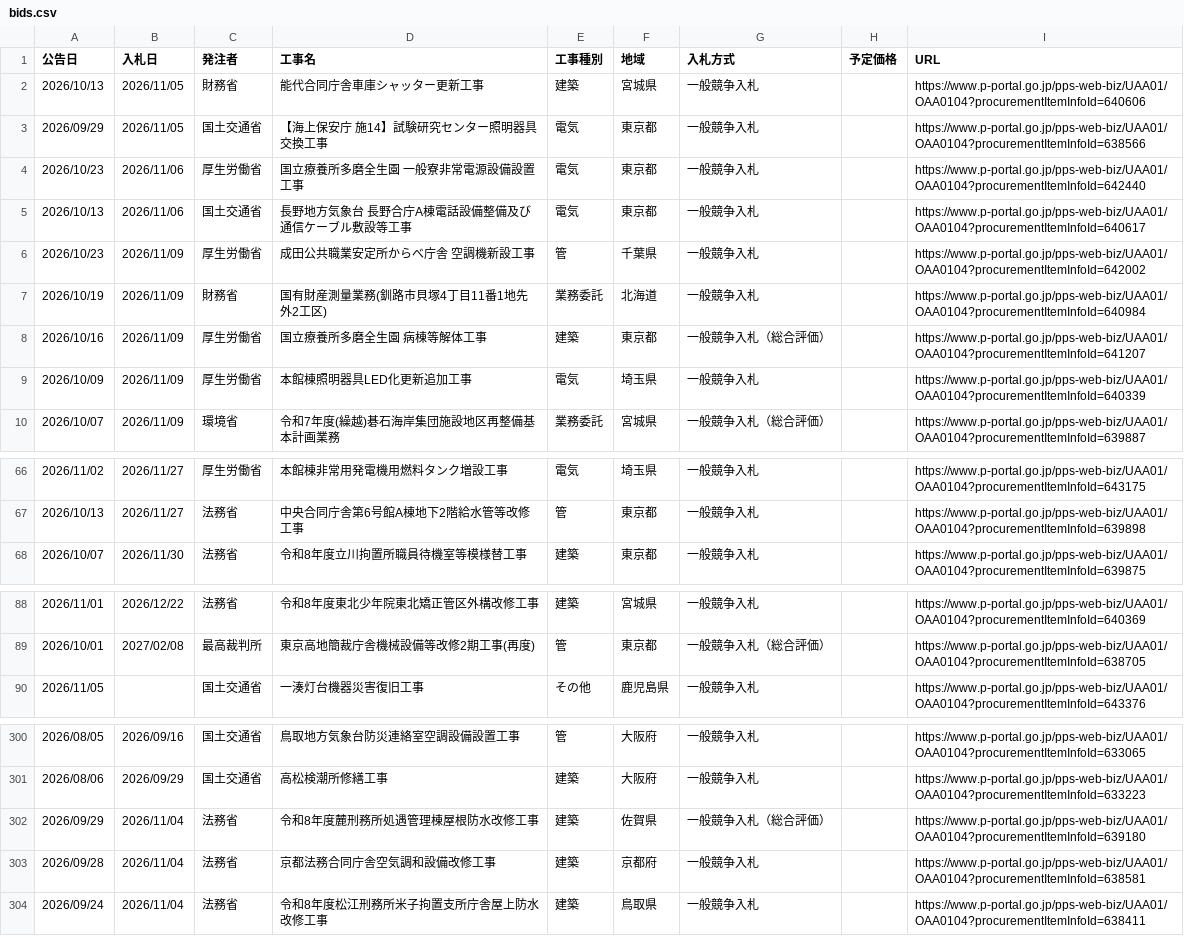
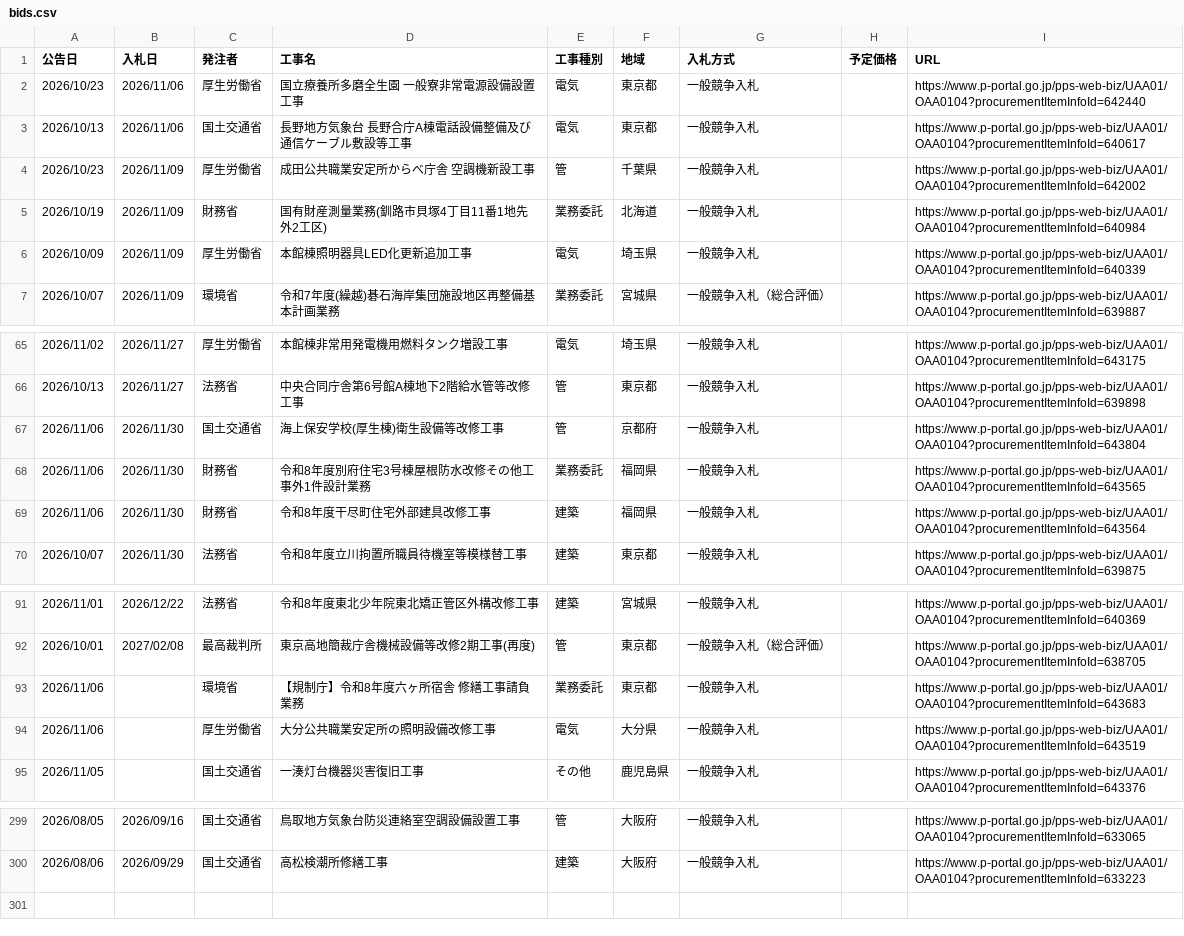
Before and after one commit to Takumi-Qz/scraping-nyusatsu, a CSV file: data/bids.csv, drawn as a sheet; only a part is shown, gaps mark what is left out; removed rows and columns are numbered as before the commit, all else as after; the diff covers the shown part only; the diff names each change by its address in the sheet, - before the commit and + after, or states it on an @@ line.

```diff
--- a/data/bids.csv
+++ b/data/bids.csv
-row 2: 2026/10/13 | 2026/11/05 | 財務省 | 能代合同庁舎車庫シャッター更新工事 | 建築 | 宮城県 | 一般競争入札 |  | https://www.p-portal.go.jp/pps-web-biz/UAA01/OAA0104?procurementItemInfoId=640606
-row 3: 2026/09/29 | 2026/11/05 | 国土交通省 | 【海上保安庁 施14】試験研究センター照明器具交換工事 | 電気 | 東京都 | 一般競争入札 |  | https://www.p-portal.go.jp/pps-web-biz/UAA01/OAA0104?procurementItemInfoId=638566
-row 8: 2026/10/16 | 2026/11/09 | 厚生労働省 | 国立療養所多磨全生園 病棟等解体工事 | 建築 | 東京都 | 一般競争入札（総合評価） |  | https://www.p-portal.go.jp/pps-web-biz/UAA01/OAA0104?procurementItemInfoId=641207
+row 67: 2026/11/06 | 2026/11/30 | 国土交通省 | 海上保安学校(厚生棟)衛生設備等改修工事 | 管 | 京都府 | 一般競争入札 |  | https://www.p-portal.go.jp/pps-web-biz/UAA01/OAA0104?procurementItemInfoId=643804
+row 68: 2026/11/06 | 2026/11/30 | 財務省 | 令和8年度別府住宅3号棟屋根防水改修その他工事外1件設計業務 | 業務委託 | 福岡県 | 一般競争入札 |  | https://www.p-portal.go.jp/pps-web-biz/UAA01/OAA0104?procurementItemInfoId=643565
+row 69: 2026/11/06 | 2026/11/30 | 財務省 | 令和8年度干尽町住宅外部建具改修工事 | 建築 | 福岡県 | 一般競争入札 |  | https://www.p-portal.go.jp/pps-web-biz/UAA01/OAA0104?procurementItemInfoId=643564
+row 93: 2026/11/06 |  | 環境省 | 【規制庁】令和8年度六ヶ所宿舎 修繕工事請負業務 | 業務委託 | 東京都 | 一般競争入札 |  | https://www.p-portal.go.jp/pps-web-biz/UAA01/OAA0104?procurementItemInfoId=643683
+row 94: 2026/11/06 |  | 厚生労働省 | 大分公共職業安定所の照明設備改修工事 | 電気 | 大分県 | 一般競争入札 |  | https://www.p-portal.go.jp/pps-web-biz/UAA01/OAA0104?procurementItemInfoId=643519
-row 302: 2026/09/29 | 2026/11/04 | 法務省 | 令和8年度麓刑務所処遇管理棟屋根防水改修工事 | 建築 | 佐賀県 | 一般競争入札（総合評価） |  | https://www.p-portal.go.jp/pps-web-biz/UAA01/OAA0104?procurementItemInfoId=639180
-row 303: 2026/09/28 | 2026/11/04 | 法務省 | 京都法務合同庁舎空気調和設備改修工事 | 建築 | 京都府 | 一般競争入札 |  | https://www.p-portal.go.jp/pps-web-biz/UAA01/OAA0104?procurementItemInfoId=638581
-row 304: 2026/09/24 | 2026/11/04 | 法務省 | 令和8年度松江刑務所米子拘置支所庁舎屋上防水改修工事 | 建築 | 鳥取県 | 一般競争入札 |  | https://www.p-portal.go.jp/pps-web-biz/UAA01/OAA0104?procurementItemInfoId=638411
```
Also changed, not shown: 4 added rows and 7 removed rows elsewhere in this file.
